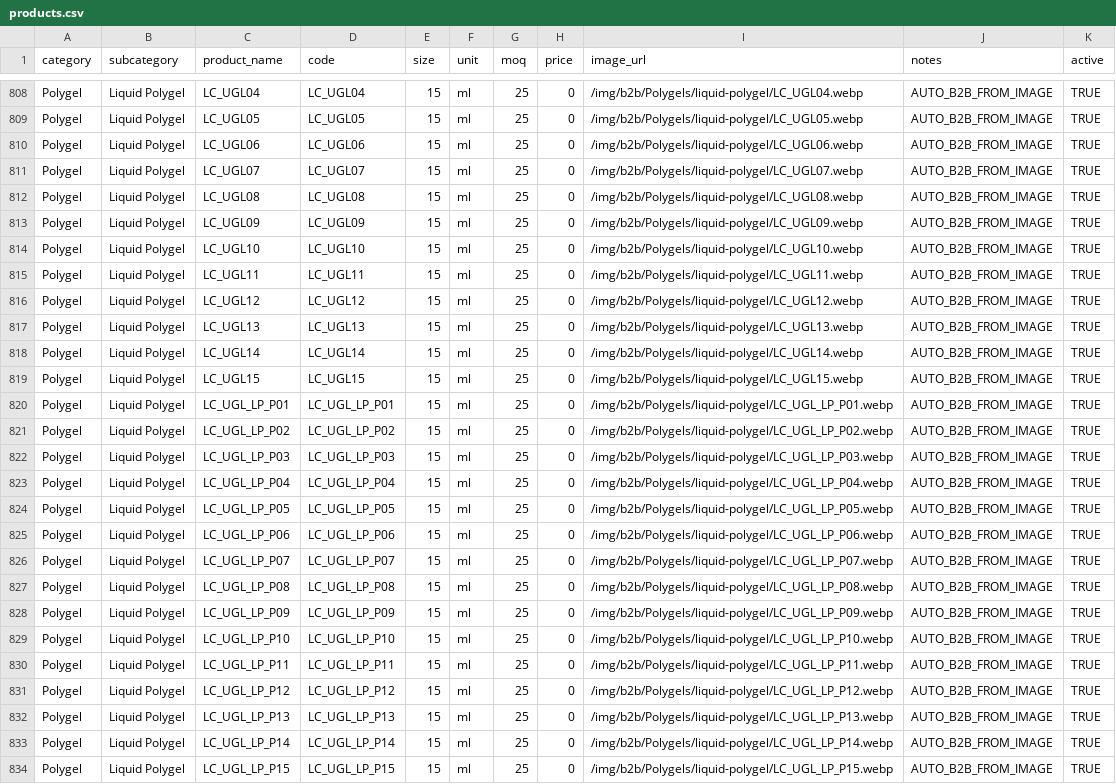
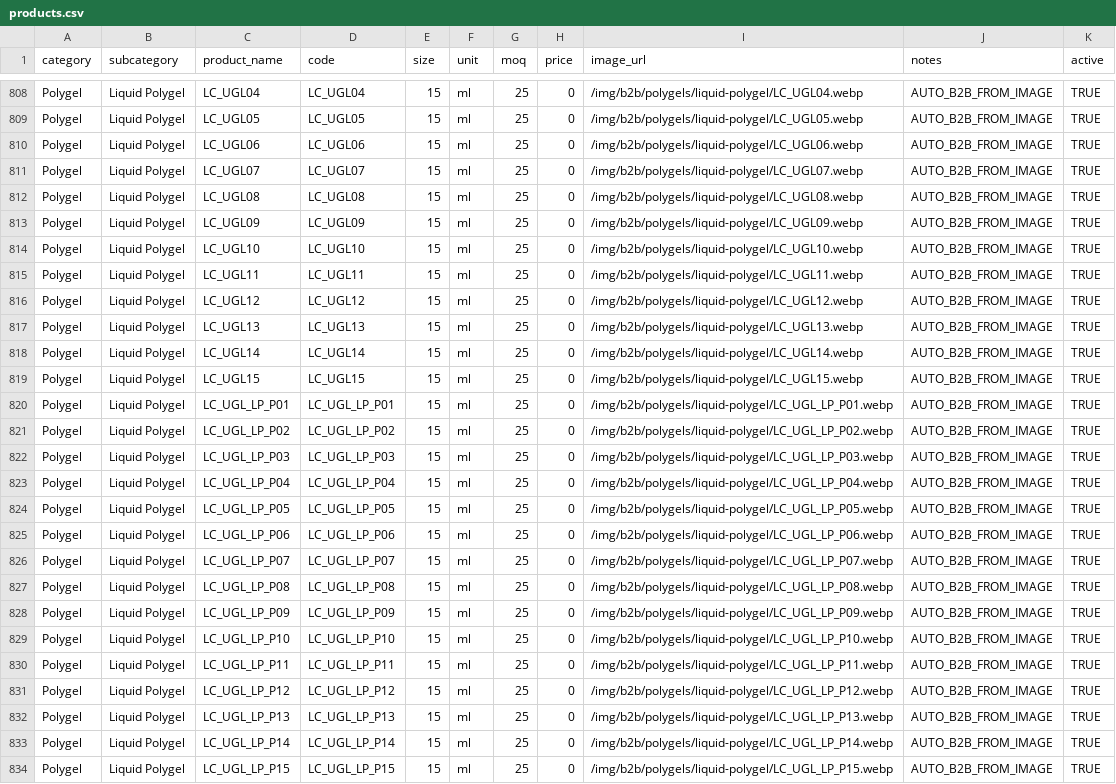
Before and after one commit to renelk0208/Leeukopf-Website-Official, a CSV file: public/products.csv, drawn as a sheet; only a part is shown, gaps mark what is left out; the diff covers the shown part only; the diff names each change by its address in the sheet, - before the commit and + after, or states it on an @@ line.

```diff
--- a/public/products.csv
+++ b/public/products.csv
-I808 (image_url): /img/b2b/Polygels/liquid-polygel/LC_UGL04.webp
+I808 (image_url): /img/b2b/polygels/liquid-polygel/LC_UGL04.webp
-I809 (image_url): /img/b2b/Polygels/liquid-polygel/LC_UGL05.webp
+I809 (image_url): /img/b2b/polygels/liquid-polygel/LC_UGL05.webp
-I810 (image_url): /img/b2b/Polygels/liquid-polygel/LC_UGL06.webp
+I810 (image_url): /img/b2b/polygels/liquid-polygel/LC_UGL06.webp
-I811 (image_url): /img/b2b/Polygels/liquid-polygel/LC_UGL07.webp
+I811 (image_url): /img/b2b/polygels/liquid-polygel/LC_UGL07.webp
-I812 (image_url): /img/b2b/Polygels/liquid-polygel/LC_UGL08.webp
+I812 (image_url): /img/b2b/polygels/liquid-polygel/LC_UGL08.webp
-I813 (image_url): /img/b2b/Polygels/liquid-polygel/LC_UGL09.webp
+I813 (image_url): /img/b2b/polygels/liquid-polygel/LC_UGL09.webp
-I814 (image_url): /img/b2b/Polygels/liquid-polygel/LC_UGL10.webp
+I814 (image_url): /img/b2b/polygels/liquid-polygel/LC_UGL10.webp
-I815 (image_url): /img/b2b/Polygels/liquid-polygel/LC_UGL11.webp
+I815 (image_url): /img/b2b/polygels/liquid-polygel/LC_UGL11.webp
-I816 (image_url): /img/b2b/Polygels/liquid-polygel/LC_UGL12.webp
+I816 (image_url): /img/b2b/polygels/liquid-polygel/LC_UGL12.webp
-I817 (image_url): /img/b2b/Polygels/liquid-polygel/LC_UGL13.webp
+I817 (image_url): /img/b2b/polygels/liquid-polygel/LC_UGL13.webp
-I818 (image_url): /img/b2b/Polygels/liquid-polygel/LC_UGL14.webp
+I818 (image_url): /img/b2b/polygels/liquid-polygel/LC_UGL14.webp
-I819 (image_url): /img/b2b/Polygels/liquid-polygel/LC_UGL15.webp
+I819 (image_url): /img/b2b/polygels/liquid-polygel/LC_UGL15.webp
-I820 (image_url): /img/b2b/Polygels/liquid-polygel/LC_UGL_LP_P01.webp
+I820 (image_url): /img/b2b/polygels/liquid-polygel/LC_UGL_LP_P01.webp
-I821 (image_url): /img/b2b/Polygels/liquid-polygel/LC_UGL_LP_P02.webp
+I821 (image_url): /img/b2b/polygels/liquid-polygel/LC_UGL_LP_P02.webp
-I822 (image_url): /img/b2b/Polygels/liquid-polygel/LC_UGL_LP_P03.webp
+I822 (image_url): /img/b2b/polygels/liquid-polygel/LC_UGL_LP_P03.webp
-I823 (image_url): /img/b2b/Polygels/liquid-polygel/LC_UGL_LP_P04.webp
+I823 (image_url): /img/b2b/polygels/liquid-polygel/LC_UGL_LP_P04.webp
-I824 (image_url): /img/b2b/Polygels/liquid-polygel/LC_UGL_LP_P05.webp
+I824 (image_url): /img/b2b/polygels/liquid-polygel/LC_UGL_LP_P05.webp
-I825 (image_url): /img/b2b/Polygels/liquid-polygel/LC_UGL_LP_P06.webp
+I825 (image_url): /img/b2b/polygels/liquid-polygel/LC_UGL_LP_P06.webp
-I826 (image_url): /img/b2b/Polygels/liquid-polygel/LC_UGL_LP_P07.webp
+I826 (image_url): /img/b2b/polygels/liquid-polygel/LC_UGL_LP_P07.webp
-I827 (image_url): /img/b2b/Polygels/liquid-polygel/LC_UGL_LP_P08.webp
+I827 (image_url): /img/b2b/polygels/liquid-polygel/LC_UGL_LP_P08.webp
-I828 (image_url): /img/b2b/Polygels/liquid-polygel/LC_UGL_LP_P09.webp
+I828 (image_url): /img/b2b/polygels/liquid-polygel/LC_UGL_LP_P09.webp
-I829 (image_url): /img/b2b/Polygels/liquid-polygel/LC_UGL_LP_P10.webp
+I829 (image_url): /img/b2b/polygels/liquid-polygel/LC_UGL_LP_P10.webp
-I830 (image_url): /img/b2b/Polygels/liquid-polygel/LC_UGL_LP_P11.webp
+I830 (image_url): /img/b2b/polygels/liquid-polygel/LC_UGL_LP_P11.webp
-I831 (image_url): /img/b2b/Polygels/liquid-polygel/LC_UGL_LP_P12.webp
+I831 (image_url): /img/b2b/polygels/liquid-polygel/LC_UGL_LP_P12.webp
-I832 (image_url): /img/b2b/Polygels/liquid-polygel/LC_UGL_LP_P13.webp
+I832 (image_url): /img/b2b/polygels/liquid-polygel/LC_UGL_LP_P13.webp
-I833 (image_url): /img/b2b/Polygels/liquid-polygel/LC_UGL_LP_P14.webp
+I833 (image_url): /img/b2b/polygels/liquid-polygel/LC_UGL_LP_P14.webp
-I834 (image_url): /img/b2b/Polygels/liquid-polygel/LC_UGL_LP_P15.webp
+I834 (image_url): /img/b2b/polygels/liquid-polygel/LC_UGL_LP_P15.webp
```
Also changed, not shown: 74 edited cells elsewhere in this file, 1 other file.
